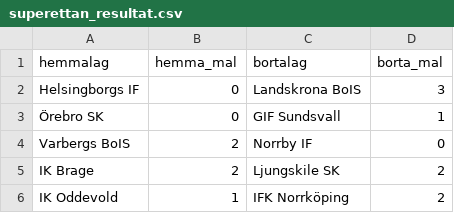
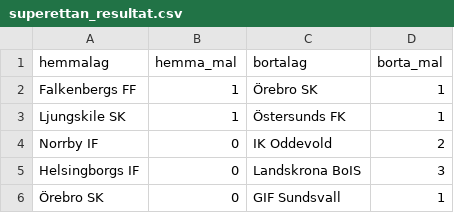
Before and after one commit to elvinporter03-code/Fotbollsgrejer, a CSV file: superettan_resultat.csv, drawn as a sheet; only a part is shown; the shorter side is filled out with more unchanged rows.

```diff
--- a/superettan_resultat.csv
+++ b/superettan_resultat.csv
@@ -1,2 +1,5 @@
 hemmalag,hemma_mal,bortalag,borta_mal
+Falkenbergs FF,1,Örebro SK,1
+Ljungskile SK,1,Östersunds FK,1
+Norrby IF,0,IK Oddevold,2
 Helsingborgs IF,0,Landskrona BoIS,3
```
Also changed, not shown: Falkenbergs FF.csv, IK Oddevold.csv, 6 other files.
